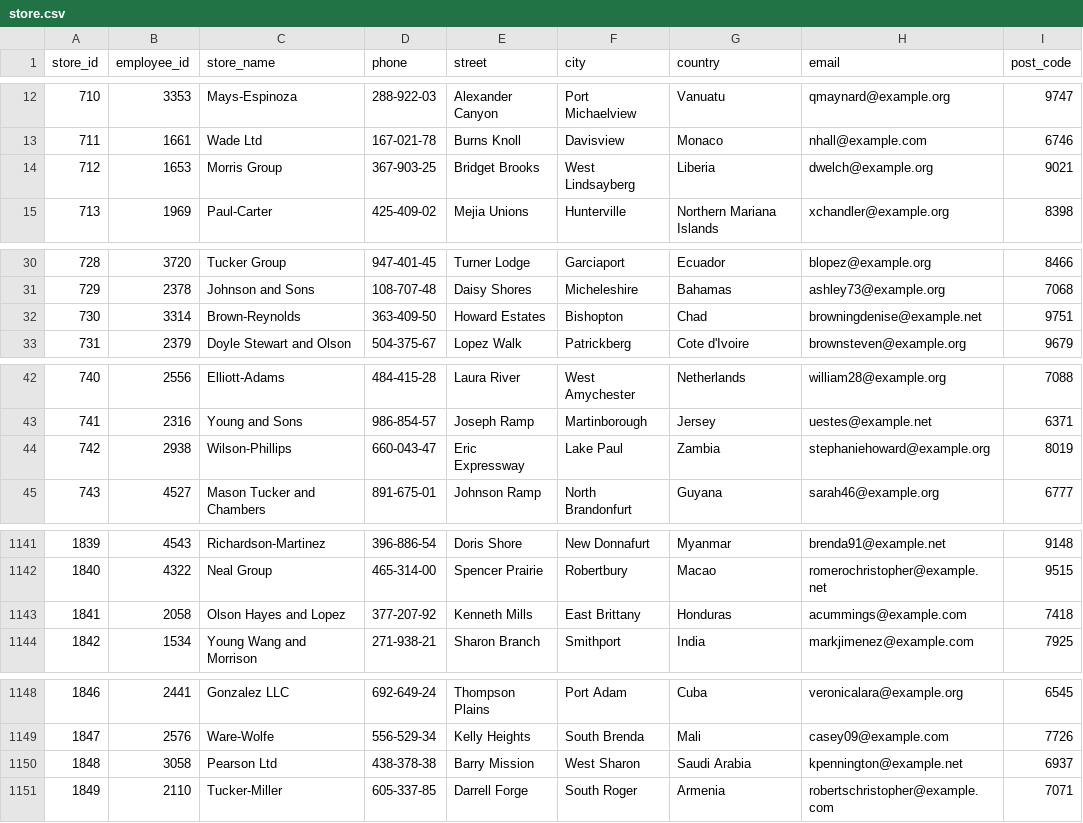
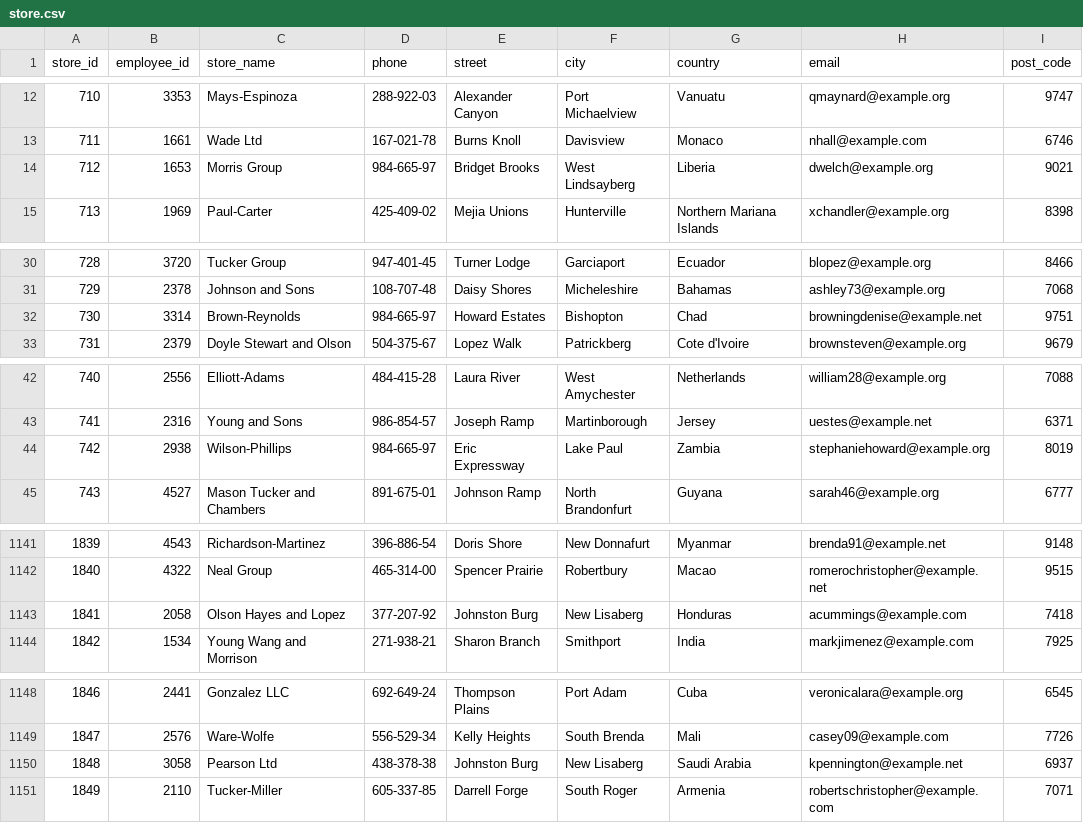
Before and after one commit to itudb2313/itudb2313, a CSV file: database/archive/store.csv, drawn as a sheet; only a part is shown, gaps mark what is left out; the diff covers the shown part only.

```diff
--- a/database/archive/store.csv
+++ b/database/archive/store.csv
@@ -13,3 +13,3 @@ store_id,employee_id,store_name,phone,street,city,country,email,post_code
 711,1661,Wade Ltd,167-021-78,Burns Knoll,Davisview,Monaco,nhall@example.com,6746
-712,1653,Morris Group,367-903-25,Bridget Brooks,West Lindsayberg,Liberia,dwelch@example.org,9021
+712,1653,Morris Group,984-665-97,Bridget Brooks,West Lindsayberg,Liberia,dwelch@example.org,9021
 713,1969,Paul-Carter,425-409-02,Mejia Unions,Hunterville,Northern Mariana Islands,xchandler@example.org,8398
@@ -31,3 +31,3 @@ store_id,employee_id,store_name,phone,street,city,country,email,post_code
 729,2378,Johnson and Sons,108-707-48,Daisy Shores,Micheleshire,Bahamas,ashley73@example.org,7068
-730,3314,Brown-Reynolds,363-409-50,Howard Estates,Bishopton,Chad,browningdenise@example.net,9751
+730,3314,Brown-Reynolds,984-665-97,Howard Estates,Bishopton,Chad,browningdenise@example.net,9751
 731,2379,Doyle  Stewart and Olson,504-375-67,Lopez Walk,Patrickberg,Cote d'Ivoire,brownsteven@example.org,9679
@@ -43,3 +43,3 @@ store_id,employee_id,store_name,phone,street,city,country,email,post_code
 741,2316,Young and Sons,986-854-57,Joseph Ramp,Martinborough,Jersey,uestes@example.net,6371
-742,2938,Wilson-Phillips,660-043-47,Eric Expressway,Lake Paul,Zambia,stephaniehoward@example.org,8019
+742,2938,Wilson-Phillips,984-665-97,Eric Expressway,Lake Paul,Zambia,stephaniehoward@example.org,8019
 743,4527,Mason  Tucker and Chambers,891-675-01,Johnson Ramp,North Brandonfurt,Guyana,sarah46@example.org,6777
@@ -1142,3 +1142,3 @@ store_id,employee_id,store_name,phone,street,city,country,email,post_code
 1840,4322,Neal Group,465-314-00,Spencer Prairie,Robertbury,Macao,romerochristopher@example.net,9515
-1841,2058,Olson  Hayes and Lopez,377-207-92,Kenneth Mills,East Brittany,Honduras,acummings@example.com,7418
+1841,2058,Olson  Hayes and Lopez,377-207-92,Johnston Burg,New Lisaberg,Honduras,acummings@example.com,7418
 1842,1534,Young  Wang and Morrison,271-938-21,Sharon Branch,Smithport,India,markjimenez@example.com,7925
@@ -1149,3 +1149,3 @@ store_id,employee_id,store_name,phone,street,city,country,email,post_code
 1847,2576,Ware-Wolfe,556-529-34,Kelly Heights,South Brenda,Mali,casey09@example.com,7726
-1848,3058,Pearson Ltd,438-378-38,Barry Mission,West Sharon,Saudi Arabia,kpennington@example.net,6937
+1848,3058,Pearson Ltd,438-378-38,Johnston Burg,New Lisaberg,Saudi Arabia,kpennington@example.net,6937
 1849,2110,Tucker-Miller,605-337-85,Darrell Forge,South Roger,Armenia,robertschristopher@example.com,7071
```
Also changed, not shown: 17 edited cells elsewhere in this file.
